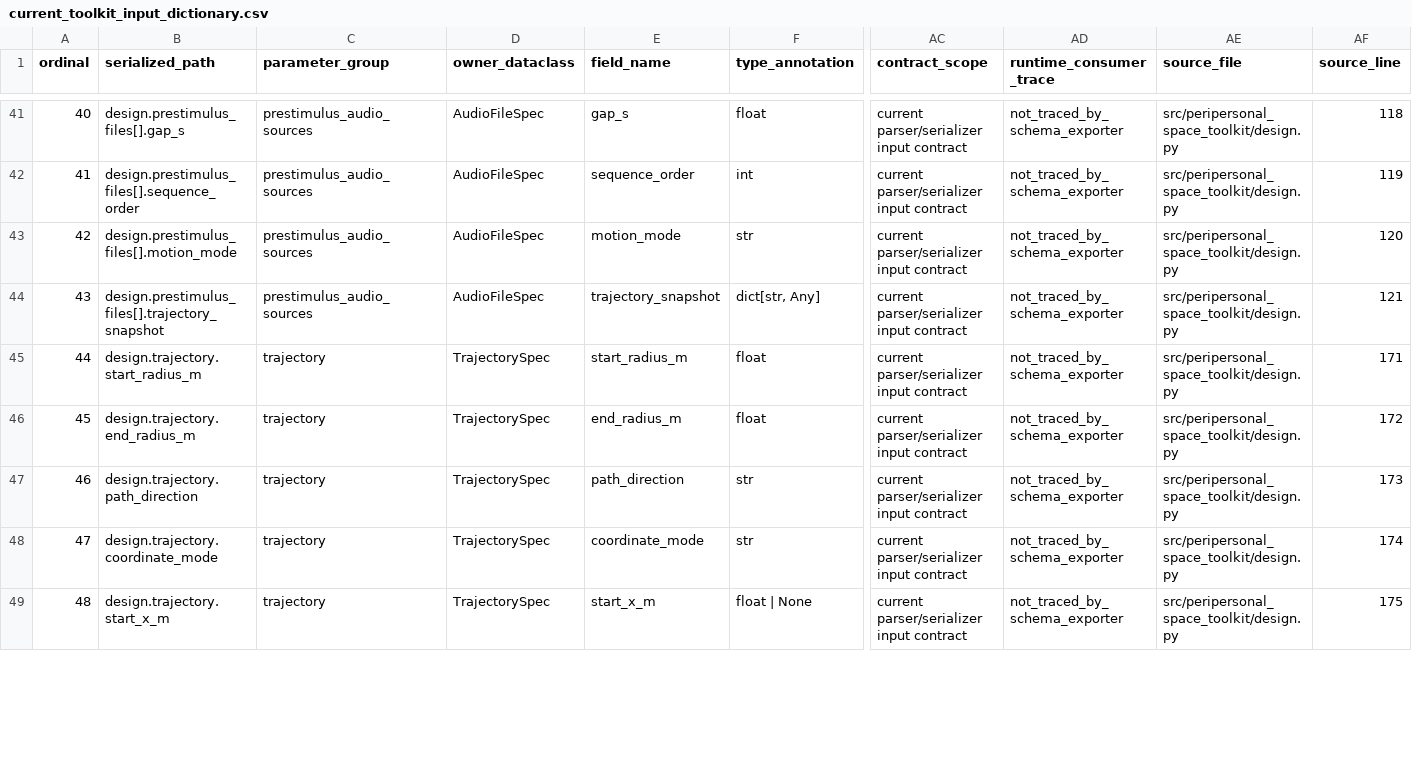
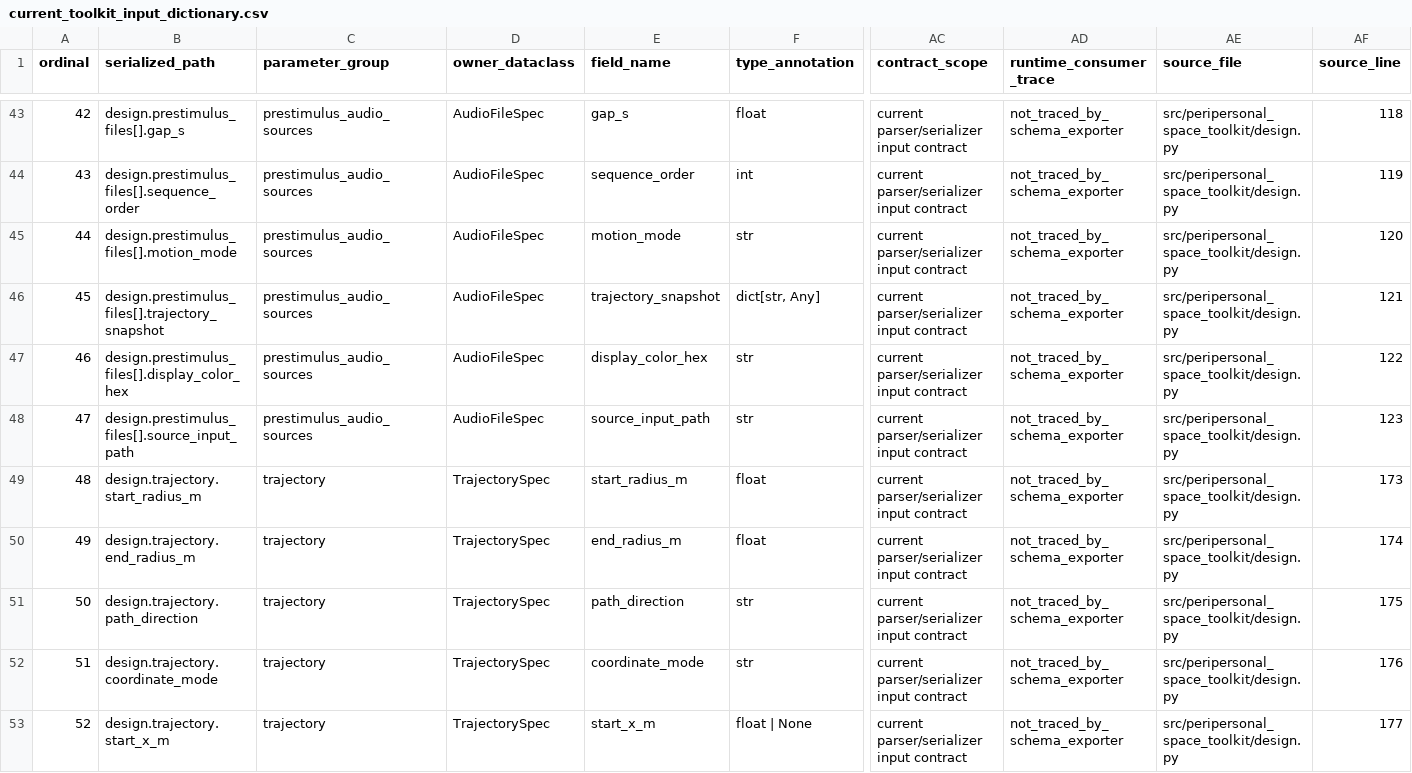
Before and after one commit to GeorgeFejer91/pps-kit, a CSV file: For-AI/audiotactile-paper-metadata-audit/publication-parameter-matrix/current_toolkit_input_dictionary.csv, drawn as a sheet; only a part is shown, gaps mark what is left out; addresses are those after the commit; rows hold the shown columns only; the diff covers the shown part only; the diff names each change by its address in the sheet, - before the commit and + after, or states it on an @@ line.

```diff
--- a/For-AI/audiotactile-paper-metadata-audit/publication-parameter-matrix/current_toolkit_input_dictionary.csv
+++ b/For-AI/audiotactile-paper-metadata-audit/publication-parameter-matrix/current_toolkit_input_dictionary.csv
@@ column A (ordinal) renumbered from row 34 down @@
+row 47: 46 | design.prestimulus_files[].display_color_hex | prestimulus_audio_sources | AudioFileSpec | display_color_hex | str | current parser/serializer input contract | not_traced_by_schema_exporter | src/peripersonal_space_toolkit/design.py | 122
+row 48: 47 | design.prestimulus_files[].source_input_path | prestimulus_audio_sources | AudioFileSpec | source_input_path | str | current parser/serializer input contract | not_traced_by_schema_exporter | src/peripersonal_space_toolkit/design.py | 123
-AF49 (source_line): 171
+AF49 (source_line): 173
-AF50 (source_line): 172
+AF50 (source_line): 174
-AF51 (source_line): 173
+AF51 (source_line): 175
-AF52 (source_line): 174
+AF52 (source_line): 176
-AF53 (source_line): 175
+AF53 (source_line): 177
```
Also changed, not shown: 2 added rows and 80 edited cells elsewhere in this file, For-AI/audiotactile-paper-metadata-audit/publication-parameter-matrix/current_input_to_target_crosswalk.csv, For-AI/audiotactile-paper-metadata-audit/publication-parameter-matrix/publication_current_toolkit_input_matrix.csv, 37 other files.
